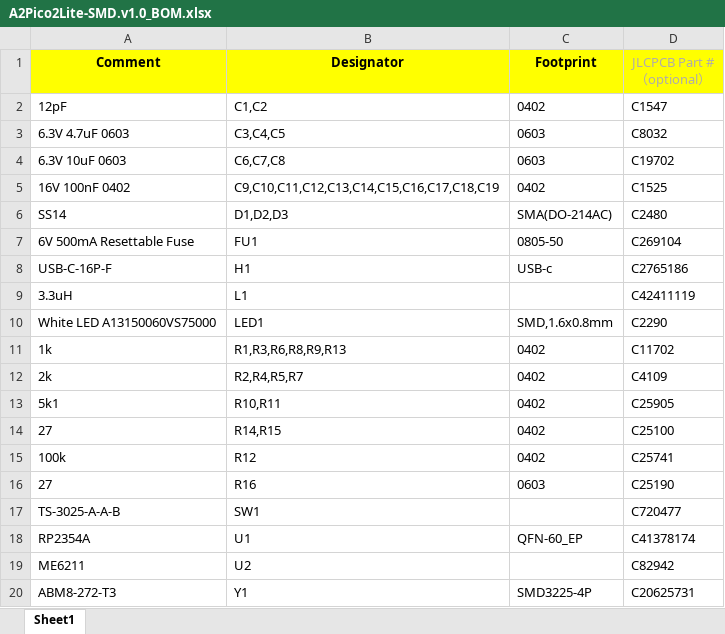
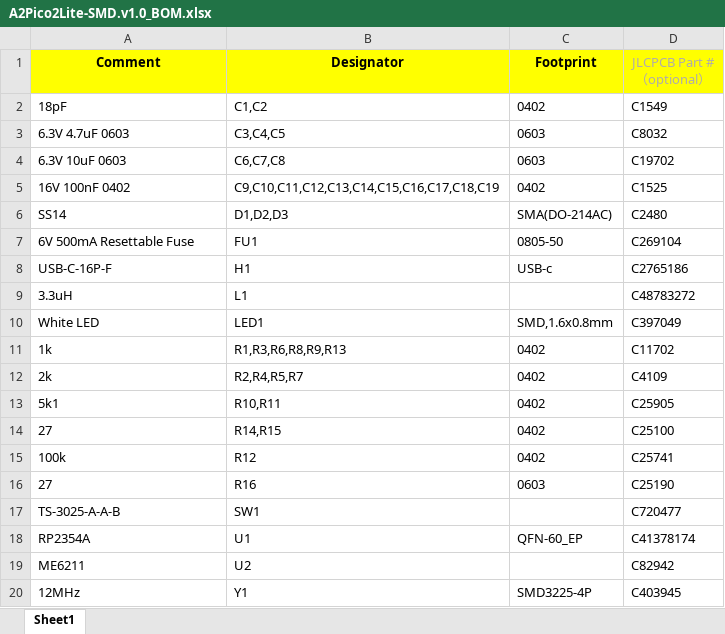
Before and after one commit to rallepalaveev/A2Pico2Lite, an Excel workbook: SMT/A2Pico2Lite-SMD.v1.0_BOM.xlsx, sheet Sheet1, drawn as a sheet; values as stored, in another font and other column widths than the file's, no borders; the diff names each change by its address in the sheet, - before the commit and + after, or states it on an @@ line.

```diff
--- a/SMT/A2Pico2Lite-SMD.v1.0_BOM.xlsx (sheet Sheet1)
+++ b/SMT/A2Pico2Lite-SMD.v1.0_BOM.xlsx (sheet Sheet1)
-A2 (Comment): 12pF
+A2 (Comment): 18pF
-D2 (JLCPCB Part #（optional）): C1547
+D2 (JLCPCB Part #（optional）): C1549
-D9 (JLCPCB Part #（optional）): C42411119
+D9 (JLCPCB Part #（optional）): C48783272
-A10 (Comment): White LED A13150060VS75000
+A10 (Comment): White LED
-D10 (JLCPCB Part #（optional）): C2290
+D10 (JLCPCB Part #（optional）): C397049
-A20 (Comment): ABM8-272-T3
+A20 (Comment): 12MHz
-D20 (JLCPCB Part #（optional）): C20625731
+D20 (JLCPCB Part #（optional）): C403945
```
Also changed, not shown: 1 other file.
